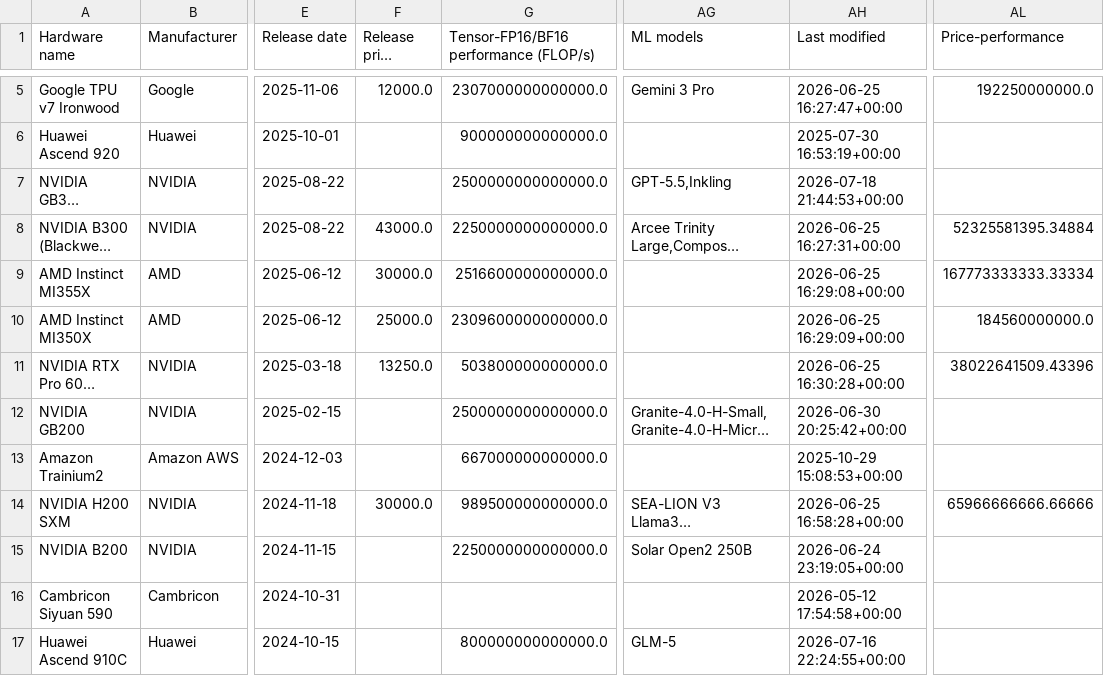
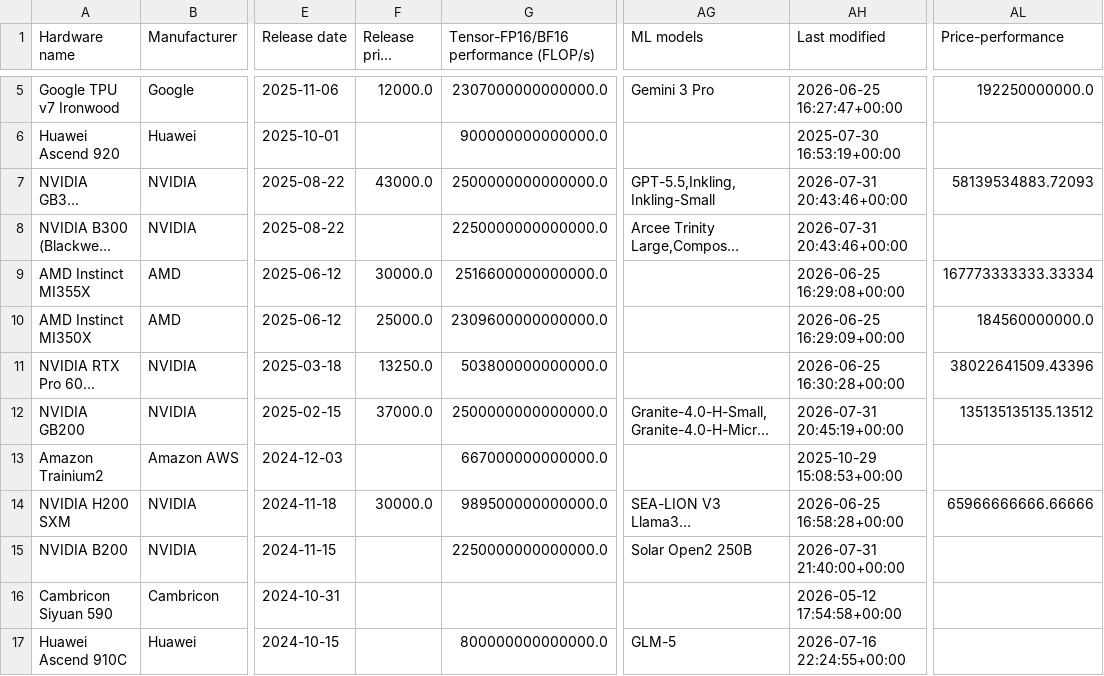
Before and after one commit to sjpb01/Compute-Dashboard, a CSV file: out/hardware_capacity.csv, drawn as a sheet; only a part is shown, gaps mark what is left out; long unchanged cells end in …; the diff names each change by its address in the sheet, - before the commit and + after, or states it on an @@ line.

```diff
--- a/out/hardware_capacity.csv
+++ b/out/hardware_capacity.csv
-F7 (Release price (USD)): (empty)
+F7 (Release price (USD)): 43000.0
-AG7 (ML models): GPT-5.5,Inkling
+AG7 (ML models): GPT-5.5,Inkling,Inkling-Small
-AH7 (Last modified): 2026-07-18 21:44:53+00:00
+AH7 (Last modified): 2026-07-31 20:43:46+00:00
-AL7 (Price-performance): (empty)
+AL7 (Price-performance): 58139534883.72093
-F8 (Release price (USD)): 43000.0
+F8 (Release price (USD)): (empty)
-AH8 (Last modified): 2026-06-25 16:27:31+00:00
+AH8 (Last modified): 2026-07-31 20:43:46+00:00
-AL8 (Price-performance): 52325581395.34884
+AL8 (Price-performance): (empty)
-F12 (Release price (USD)): (empty)
+F12 (Release price (USD)): 37000.0
-AH12 (Last modified): 2026-06-30 20:25:42+00:00
+AH12 (Last modified): 2026-07-31 20:45:19+00:00
-AL12 (Price-performance): (empty)
+AL12 (Price-performance): 135135135135.13512
-AH15 (Last modified): 2026-06-24 23:19:05+00:00
+AH15 (Last modified): 2026-07-31 21:40:00+00:00
```
Also changed, not shown: out/companies_demand.csv, 2 other files.
